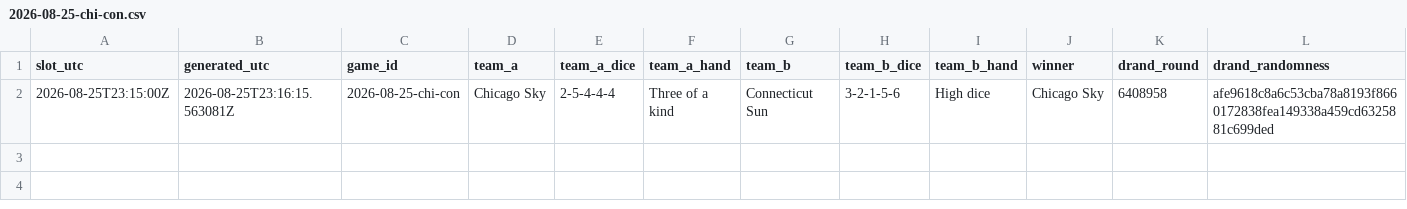
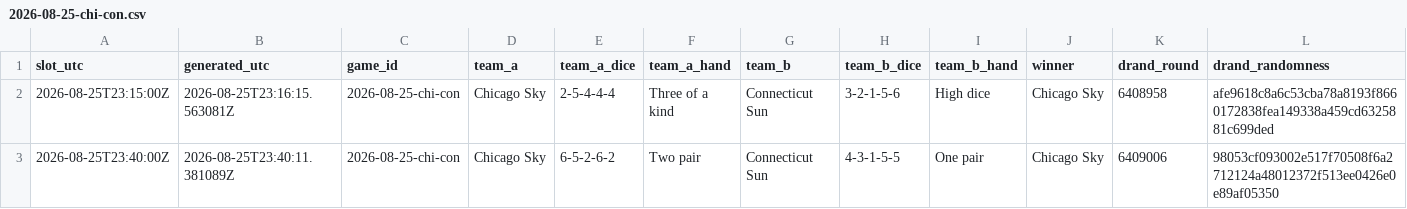
Before and after one commit to shabahren/wnba-dice-poker, a CSV file: data/2026-08-25-chi-con.csv, drawn as a sheet; the diff names each change by its address in the sheet, - before the commit and + after, or states it on an @@ line.

```diff
--- a/data/2026-08-25-chi-con.csv
+++ b/data/2026-08-25-chi-con.csv
+row 3: 2026-08-25T23:40:00Z | 2026-08-25T23:40:11.381089Z | 2026-08-25-chi-con | Chicago Sky | 6-5-2-6-2 | Two pair | Connecticut Sun | 4-3-1-5-5 | One pair | Chicago Sky | 6409006 | 98053cf093002e517f70508f6a2712124a48012372f513ee0426e0e89af05350
```
